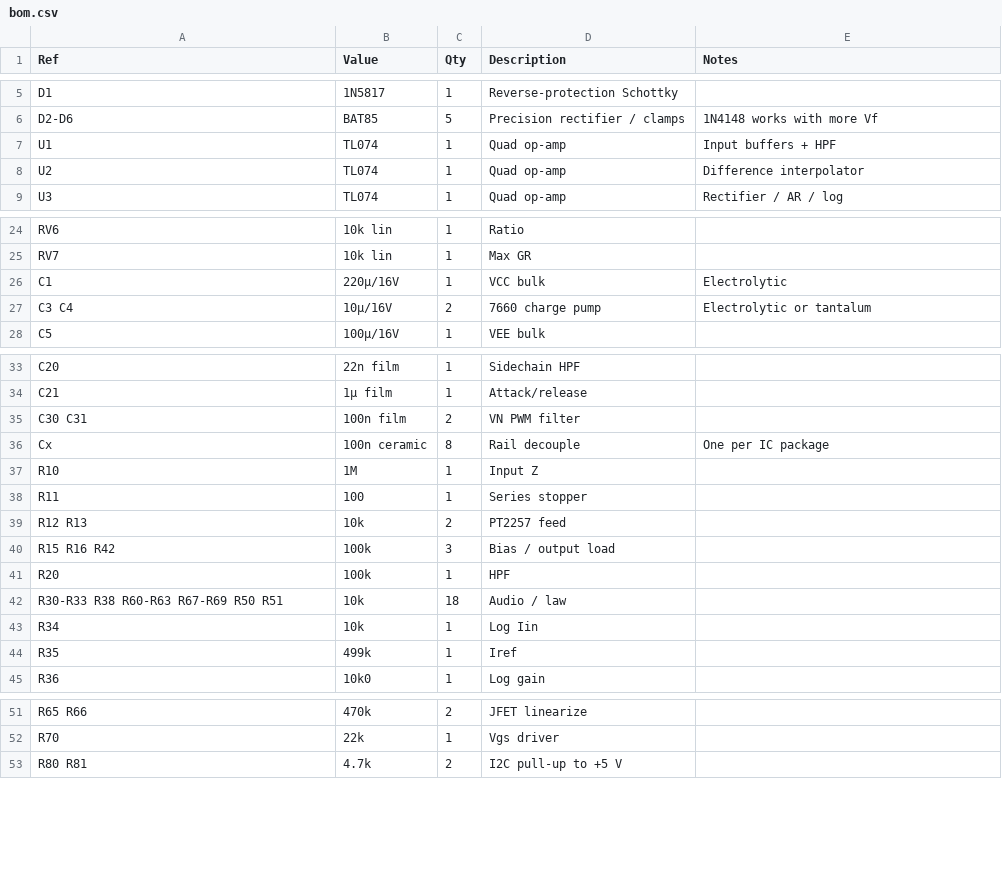
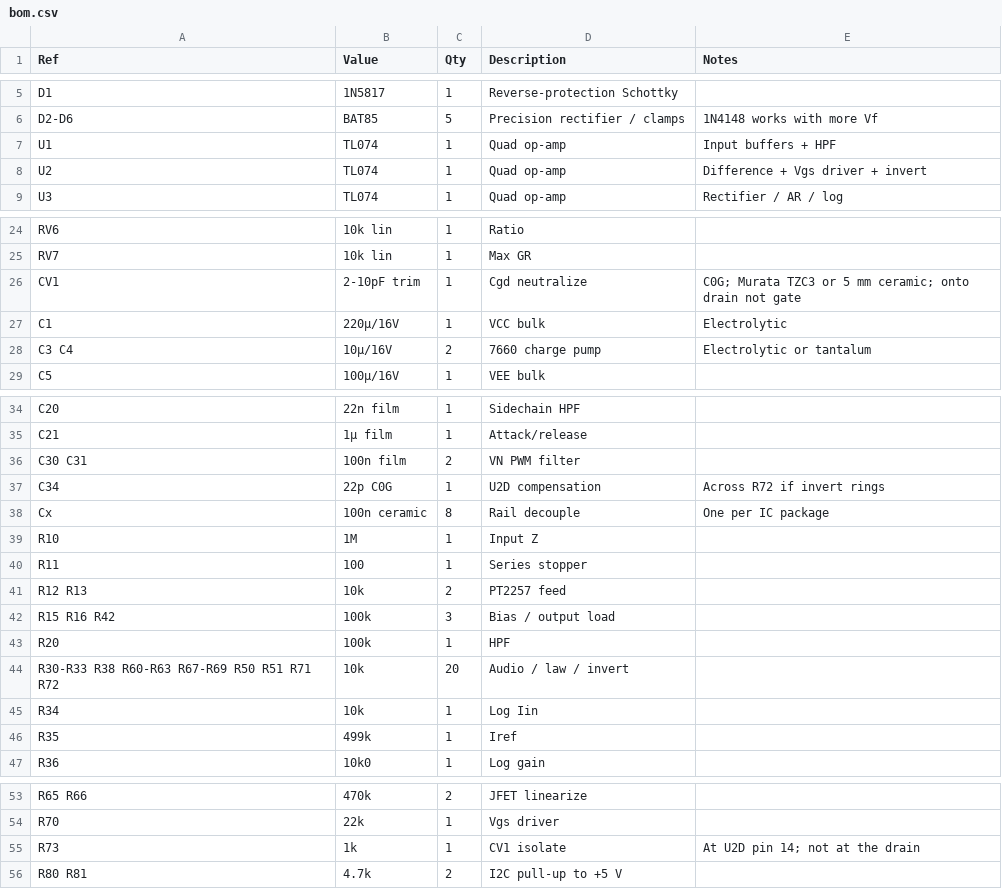
Before and after one commit to s-maleki/crossfade-comp, a CSV file: hardware/bom.csv, drawn as a sheet; only a part is shown, gaps mark what is left out; the diff covers the shown part only.

```diff
--- a/hardware/bom.csv
+++ b/hardware/bom.csv
@@ -7,3 +7,3 @@ D2-D6,BAT85,5,Precision rectifier / clamps,1N4148 works with more Vf
 U1,TL074,1,Quad op-amp,Input buffers + HPF
-U2,TL074,1,Quad op-amp,Difference interpolator
+U2,TL074,1,Quad op-amp,Difference + Vgs driver + invert
 U3,TL074,1,Quad op-amp,Rectifier / AR / log
@@ -25,2 +25,3 @@ RV6,10k lin,1,Ratio,
 RV7,10k lin,1,Max GR,
+CV1,2-10pF trim,1,Cgd neutralize,C0G; Murata TZC3 or 5 mm ceramic; onto drain not gate
 C1,220µ/16V,1,VCC bulk,Electrolytic
@@ -35,2 +36,3 @@ C21,1µ film,1,Attack/release,
 C30 C31,100n film,2,VN PWM filter,
+C34,22p C0G,1,U2D compensation,Across R72 if invert rings
 Cx,100n ceramic,8,Rail decouple,One per IC package
@@ -41,3 +43,3 @@ R15 R16 R42,100k,3,Bias / output load,
 R20,100k,1,HPF,
-R30-R33 R38 R60-R63 R67-R69 R50 R51,10k,18,Audio / law,
+R30-R33 R38 R60-R63 R67-R69 R50 R51 R71 R72,10k,20,Audio / law / invert,
 R34,10k,1,Log Iin,
@@ -52,2 +54,3 @@ R65 R66,470k,2,JFET linearize,
 R70,22k,1,Vgs driver,
+R73,1k,1,CV1 isolate,At U2D pin 14; not at the drain
 R80 R81,4.7k,2,I2C pull-up to +5 V,
```
Also changed, not shown: 1 edited cell elsewhere in this file, 12 other files.
